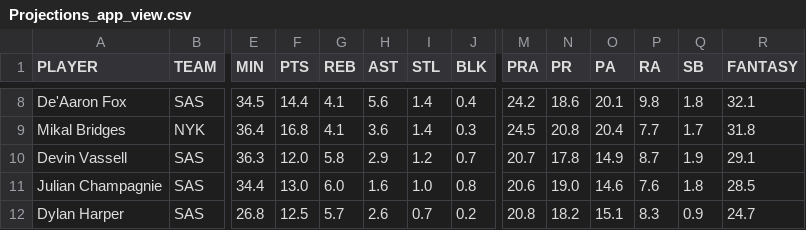
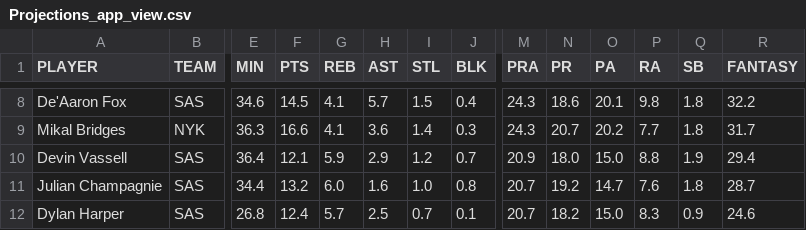
Before and after one commit to syocum9422-blip/edgeranked-site, a CSV file: Projections_app_view.csv, drawn as a sheet; only a part is shown, gaps mark what is left out; the diff covers the shown part only; the diff names each change by its address in the sheet, - before the commit and + after, or states it on an @@ line.

```diff
--- a/Projections_app_view.csv
+++ b/Projections_app_view.csv
-E8 (MIN): 34.5
+E8 (MIN): 34.6
-F8 (PTS): 14.4
+F8 (PTS): 14.5
-H8 (AST): 5.6
+H8 (AST): 5.7
-I8 (STL): 1.4
+I8 (STL): 1.5
-M8 (PRA): 24.2
+M8 (PRA): 24.3
-R8 (FANTASY): 32.1
+R8 (FANTASY): 32.2
-E9 (MIN): 36.4
+E9 (MIN): 36.3
-F9 (PTS): 16.8
+F9 (PTS): 16.6
-M9 (PRA): 24.5
+M9 (PRA): 24.3
-N9 (PR): 20.8
+N9 (PR): 20.7
-O9 (PA): 20.4
+O9 (PA): 20.2
-Q9 (SB): 1.7
+Q9 (SB): 1.8
-R9 (FANTASY): 31.8
+R9 (FANTASY): 31.7
-E10 (MIN): 36.3
+E10 (MIN): 36.4
-F10 (PTS): 12.0
+F10 (PTS): 12.1
-G10 (REB): 5.8
+G10 (REB): 5.9
-M10 (PRA): 20.7
+M10 (PRA): 20.9
-N10 (PR): 17.8
+N10 (PR): 18.0
-O10 (PA): 14.9
+O10 (PA): 15.0
-P10 (RA): 8.7
+P10 (RA): 8.8
-R10 (FANTASY): 29.1
+R10 (FANTASY): 29.4
-F11 (PTS): 13.0
+F11 (PTS): 13.2
-M11 (PRA): 20.6
+M11 (PRA): 20.7
-N11 (PR): 19.0
+N11 (PR): 19.2
-O11 (PA): 14.6
+O11 (PA): 14.7
-R11 (FANTASY): 28.5
+R11 (FANTASY): 28.7
-F12 (PTS): 12.5
+F12 (PTS): 12.4
-H12 (AST): 2.6
+H12 (AST): 2.5
-J12 (BLK): 0.2
+J12 (BLK): 0.1
-M12 (PRA): 20.8
+M12 (PRA): 20.7
-O12 (PA): 15.1
+O12 (PA): 15.0
-R12 (FANTASY): 24.7
+R12 (FANTASY): 24.6
```
Also changed, not shown: 1 added row, 1 removed row and 52 edited cells elsewhere in this file, projections.csv.
